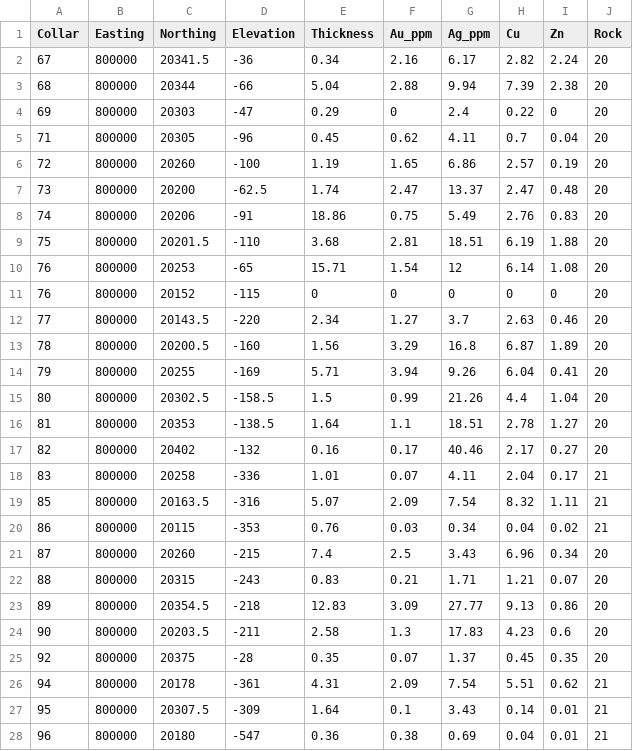
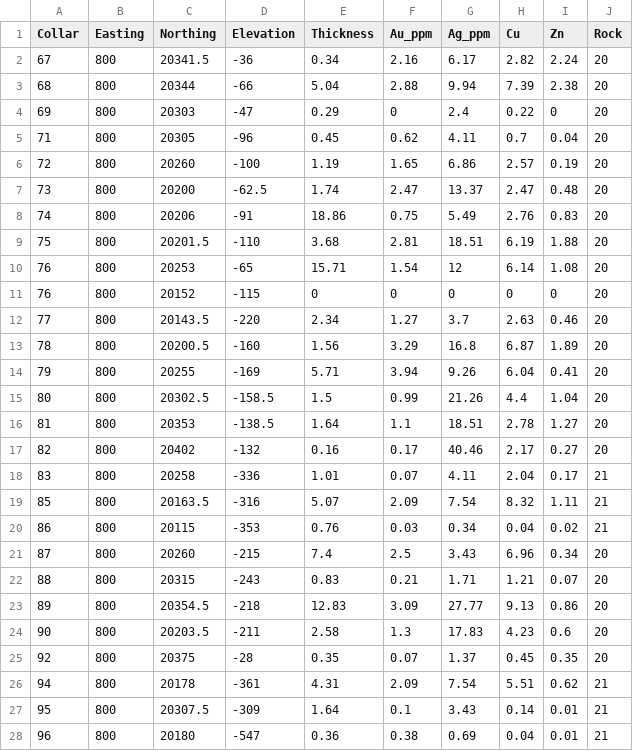
Before and after one commit to pfocordeiro/geostats, a CSV file: red.csv, drawn as a sheet; only a part is shown; the diff covers the shown part only.

Commit message:
Add files via upload

```diff
--- a/red.csv
+++ b/red.csv
@@ -1,28 +1,28 @@
 Collar,Easting,Northing,Elevation,Thickness,Au_ppm,Ag_ppm,Cu,Zn,Rock
-67,800000,20341.5,-36,0.34,2.16,6.17,2.82,2.24,20
-68,800000,20344,-66,5.04,2.88,9.94,7.39,2.38,20
-69,800000,20303,-47,0.29,0,2.4,0.22,0,20
-71,800000,20305,-96,0.45,0.62,4.11,0.7,0.04,20
-72,800000,20260,-100,1.19,1.65,6.86,2.57,0.19,20
-73,800000,20200,-62.5,1.74,2.47,13.37,2.47,0.48,20
-74,800000,20206,-91,18.86,0.75,5.49,2.76,0.83,20
-75,800000,20201.5,-110,3.68,2.81,18.51,6.19,1.88,20
-76,800000,20253,-65,15.71,1.54,12,6.14,1.08,20
-76,800000,20152,-115,0,0,0,0,0,20
-77,800000,20143.5,-220,2.34,1.27,3.7,2.63,0.46,20
-78,800000,20200.5,-160,1.56,3.29,16.8,6.87,1.89,20
-79,800000,20255,-169,5.71,3.94,9.26,6.04,0.41,20
-80,800000,20302.5,-158.5,1.5,0.99,21.26,4.4,1.04,20
-81,800000,20353,-138.5,1.64,1.1,18.51,2.78,1.27,20
-82,800000,20402,-132,0.16,0.17,40.46,2.17,0.27,20
-83,800000,20258,-336,1.01,0.07,4.11,2.04,0.17,21
-85,800000,20163.5,-316,5.07,2.09,7.54,8.32,1.11,21
-86,800000,20115,-353,0.76,0.03,0.34,0.04,0.02,21
-87,800000,20260,-215,7.4,2.5,3.43,6.96,0.34,20
-88,800000,20315,-243,0.83,0.21,1.71,1.21,0.07,20
-89,800000,20354.5,-218,12.83,3.09,27.77,9.13,0.86,20
-90,800000,20203.5,-211,2.58,1.3,17.83,4.23,0.6,20
-92,800000,20375,-28,0.35,0.07,1.37,0.45,0.35,20
-94,800000,20178,-361,4.31,2.09,7.54,5.51,0.62,21
-95,800000,20307.5,-309,1.64,0.1,3.43,0.14,0.01,21
-96,800000,20180,-547,0.36,0.38,0.69,0.04,0.01,21
+67,800,20341.5,-36,0.34,2.16,6.17,2.82,2.24,20
+68,800,20344,-66,5.04,2.88,9.94,7.39,2.38,20
+69,800,20303,-47,0.29,0,2.4,0.22,0,20
+71,800,20305,-96,0.45,0.62,4.11,0.7,0.04,20
+72,800,20260,-100,1.19,1.65,6.86,2.57,0.19,20
+73,800,20200,-62.5,1.74,2.47,13.37,2.47,0.48,20
+74,800,20206,-91,18.86,0.75,5.49,2.76,0.83,20
+75,800,20201.5,-110,3.68,2.81,18.51,6.19,1.88,20
+76,800,20253,-65,15.71,1.54,12,6.14,1.08,20
+76,800,20152,-115,0,0,0,0,0,20
+77,800,20143.5,-220,2.34,1.27,3.7,2.63,0.46,20
+78,800,20200.5,-160,1.56,3.29,16.8,6.87,1.89,20
+79,800,20255,-169,5.71,3.94,9.26,6.04,0.41,20
+80,800,20302.5,-158.5,1.5,0.99,21.26,4.4,1.04,20
+81,800,20353,-138.5,1.64,1.1,18.51,2.78,1.27,20
+82,800,20402,-132,0.16,0.17,40.46,2.17,0.27,20
+83,800,20258,-336,1.01,0.07,4.11,2.04,0.17,21
+85,800,20163.5,-316,5.07,2.09,7.54,8.32,1.11,21
+86,800,20115,-353,0.76,0.03,0.34,0.04,0.02,21
+87,800,20260,-215,7.4,2.5,3.43,6.96,0.34,20
+88,800,20315,-243,0.83,0.21,1.71,1.21,0.07,20
+89,800,20354.5,-218,12.83,3.09,27.77,9.13,0.86,20
+90,800,20203.5,-211,2.58,1.3,17.83,4.23,0.6,20
+92,800,20375,-28,0.35,0.07,1.37,0.45,0.35,20
+94,800,20178,-361,4.31,2.09,7.54,5.51,0.62,21
+95,800,20307.5,-309,1.64,0.1,3.43,0.14,0.01,21
+96,800,20180,-547,0.36,0.38,0.69,0.04,0.01,21
```
Also changed, not shown: 39 edited cells elsewhere in this file.
